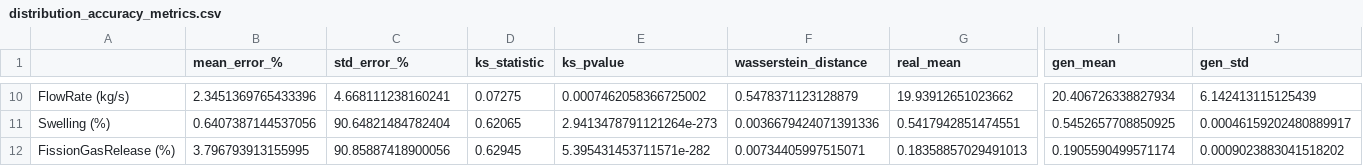
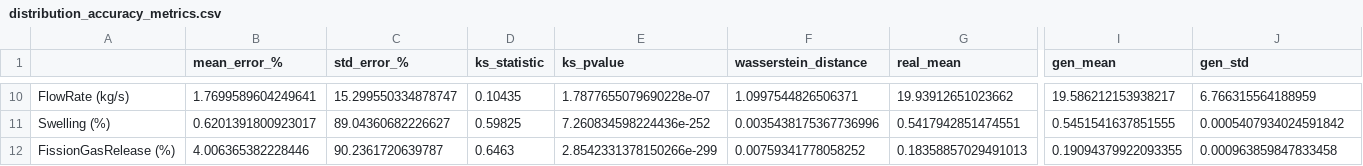
Before and after one commit to kavyawadhwa134/FluxGAN, a CSV file: plots/distribution_accuracy_metrics.csv, drawn as a sheet; only a part is shown, gaps mark what is left out; the diff covers the shown part only; the diff names each change by its address in the sheet, - before the commit and + after, or states it on an @@ line.

```diff
--- a/plots/distribution_accuracy_metrics.csv
+++ b/plots/distribution_accuracy_metrics.csv
-B10 (mean_error_%): 2.3451369765433396
+B10 (mean_error_%): 1.7699589604249641
-C10 (std_error_%): 4.668111238160241
+C10 (std_error_%): 15.299550334878747
-D10 (ks_statistic): 0.07275
+D10 (ks_statistic): 0.10435
-E10 (ks_pvalue): 0.0007462058366725002
+E10 (ks_pvalue): 1.7877655079690228e-07
-F10 (wasserstein_distance): 0.5478371123128879
+F10 (wasserstein_distance): 1.0997544826506371
-I10 (gen_mean): 20.406726338827934
+I10 (gen_mean): 19.586212153938217
-J10 (gen_std): 6.142413115125439
+J10 (gen_std): 6.766315564188959
-B11 (mean_error_%): 0.6407387144537056
+B11 (mean_error_%): 0.6201391800923017
-C11 (std_error_%): 90.64821484782404
+C11 (std_error_%): 89.04360682226627
-D11 (ks_statistic): 0.62065
+D11 (ks_statistic): 0.59825
-E11 (ks_pvalue): 2.9413478791121264e-273
+E11 (ks_pvalue): 7.260834598224436e-252
-F11 (wasserstein_distance): 0.0036679424071391336
+F11 (wasserstein_distance): 0.0035438175367736996
-I11 (gen_mean): 0.5452657708850925
+I11 (gen_mean): 0.5451541637851555
-J11 (gen_std): 0.00046159202480889917
+J11 (gen_std): 0.0005407934024591842
-B12 (mean_error_%): 3.796793913155995
+B12 (mean_error_%): 4.006365382228446
-C12 (std_error_%): 90.85887418900056
+C12 (std_error_%): 90.2361720639787
-D12 (ks_statistic): 0.62945
+D12 (ks_statistic): 0.6463
-E12 (ks_pvalue): 5.395431453711571e-282
+E12 (ks_pvalue): 2.8542331378150266e-299
-F12 (wasserstein_distance): 0.00734405997515071
+F12 (wasserstein_distance): 0.00759341778058252
-I12 (gen_mean): 0.1905590499571174
+I12 (gen_mean): 0.19094379922093355
-J12 (gen_std): 0.0009023883041518202
+J12 (gen_std): 0.000963859847833458
```
Also changed, not shown: 56 edited cells elsewhere in this file, 20 other files.
